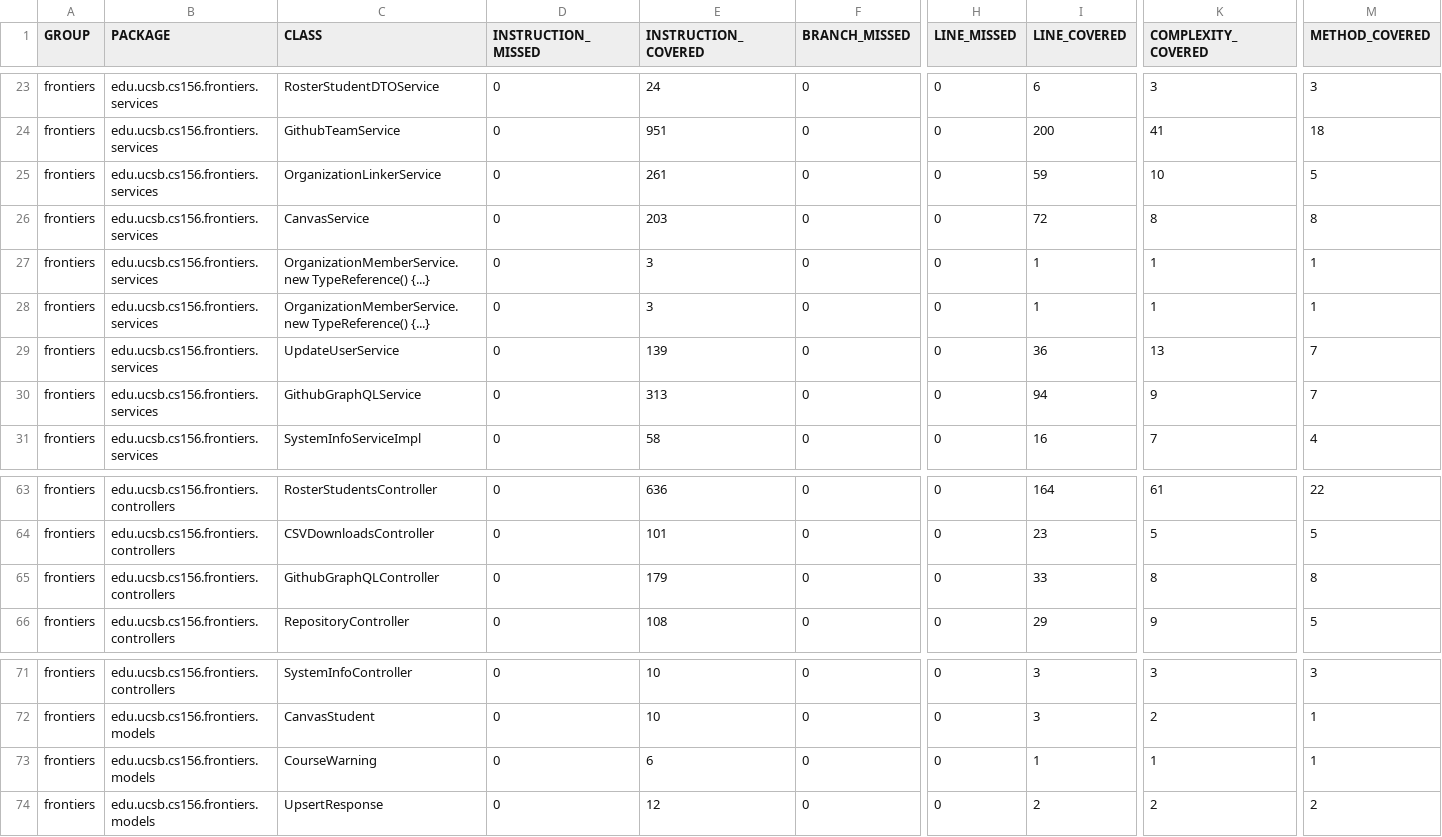
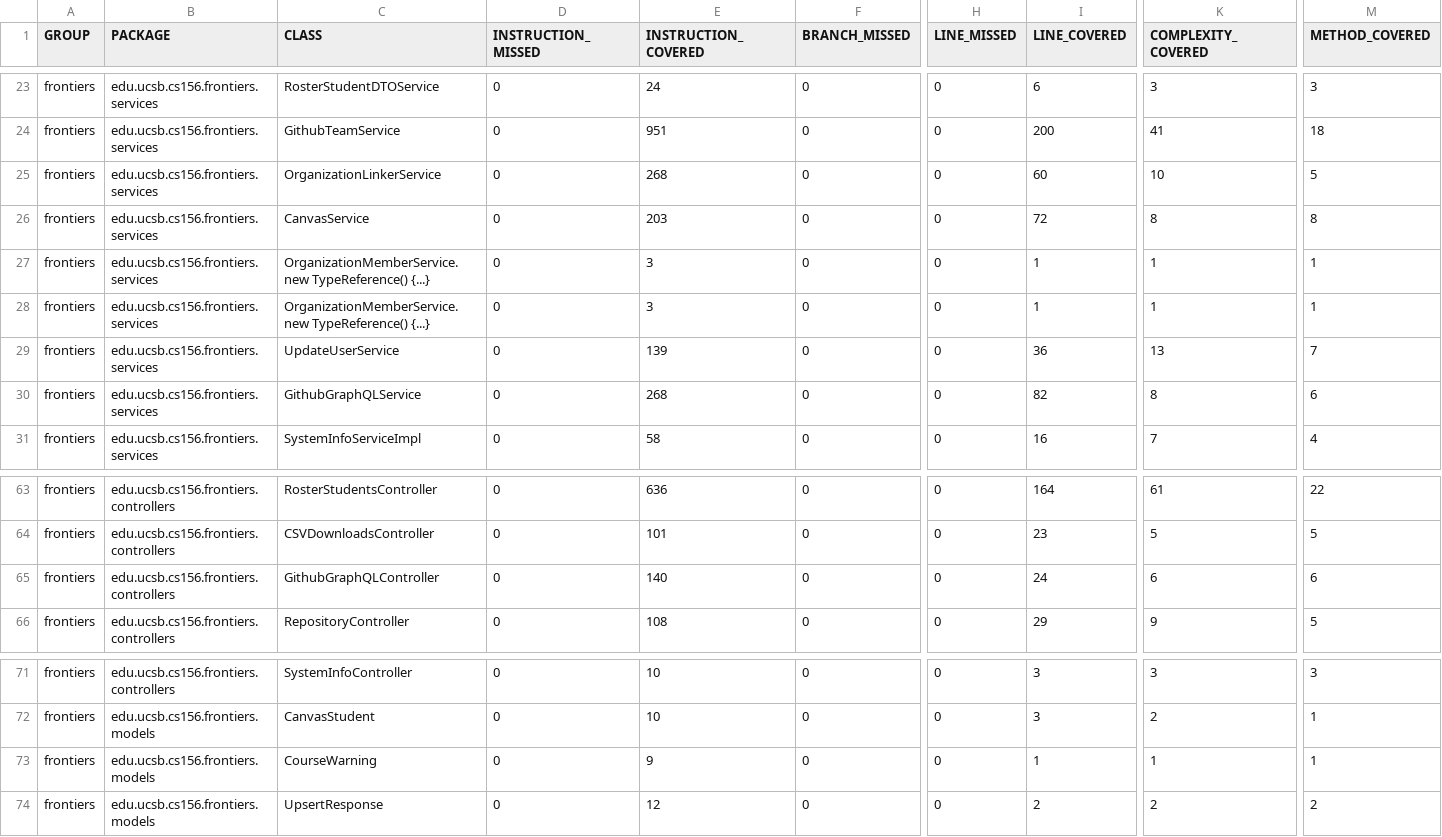
Before and after one commit to ucsb-cs156-s26/proj-frontiers-s26-10, a CSV file: prs/21/jacoco/jacoco.csv, drawn as a sheet; only a part is shown, gaps mark what is left out; the diff names each change by its address in the sheet, - before the commit and + after, or states it on an @@ line.

```diff
--- a/prs/21/jacoco/jacoco.csv
+++ b/prs/21/jacoco/jacoco.csv
-E25 (INSTRUCTION_COVERED): 261
+E25 (INSTRUCTION_COVERED): 268
-I25 (LINE_COVERED): 59
+I25 (LINE_COVERED): 60
-E30 (INSTRUCTION_COVERED): 313
+E30 (INSTRUCTION_COVERED): 268
-I30 (LINE_COVERED): 94
+I30 (LINE_COVERED): 82
-K30 (COMPLEXITY_COVERED): 9
+K30 (COMPLEXITY_COVERED): 8
-M30 (METHOD_COVERED): 7
+M30 (METHOD_COVERED): 6
-E65 (INSTRUCTION_COVERED): 179
+E65 (INSTRUCTION_COVERED): 140
-I65 (LINE_COVERED): 33
+I65 (LINE_COVERED): 24
-K65 (COMPLEXITY_COVERED): 8
+K65 (COMPLEXITY_COVERED): 6
-M65 (METHOD_COVERED): 8
+M65 (METHOD_COVERED): 6
-E73 (INSTRUCTION_COVERED): 6
+E73 (INSTRUCTION_COVERED): 9
```
Also changed, not shown: 17 other files.
